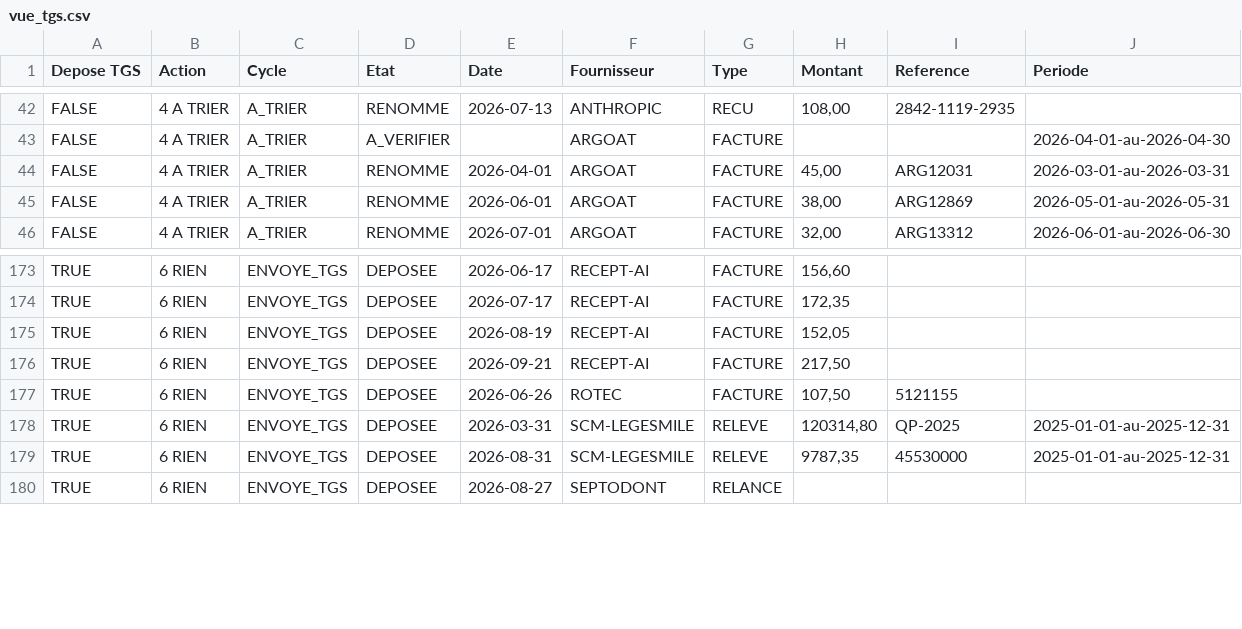
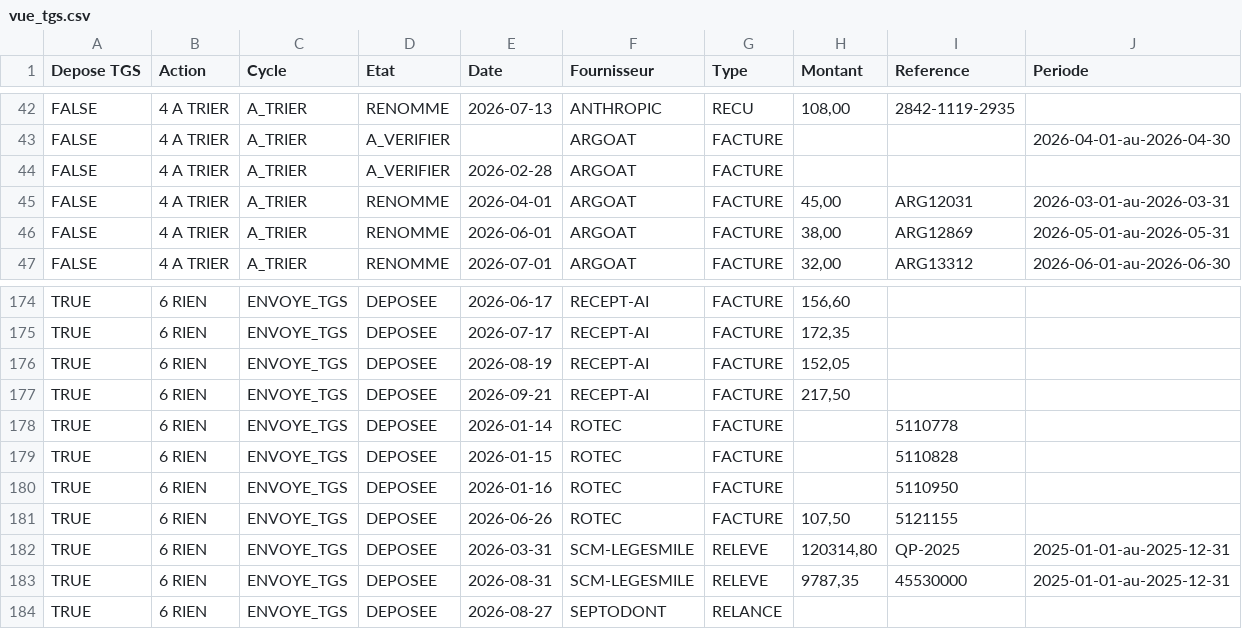
Before and after one commit to FakhreddinbeAI/4juillet-2026, a CSV file: vue_tgs.csv, drawn as a sheet; only a part is shown, gaps mark what is left out; the diff names each change by its address in the sheet, - before the commit and + after, or states it on an @@ line.

```diff
--- a/vue_tgs.csv
+++ b/vue_tgs.csv
+row 44: FALSE | 4 A TRIER | A_TRIER | A_VERIFIER | 2026-02-28 | ARGOAT | FACTURE
+row 178: TRUE | 6 RIEN | ENVOYE_TGS | DEPOSEE | 2026-01-14 | ROTEC | FACTURE |  | 5110778
+row 179: TRUE | 6 RIEN | ENVOYE_TGS | DEPOSEE | 2026-01-15 | ROTEC | FACTURE |  | 5110828
+row 180: TRUE | 6 RIEN | ENVOYE_TGS | DEPOSEE | 2026-01-16 | ROTEC | FACTURE |  | 5110950
```
Also changed, not shown: registre_2026.csv, 1 other file.
